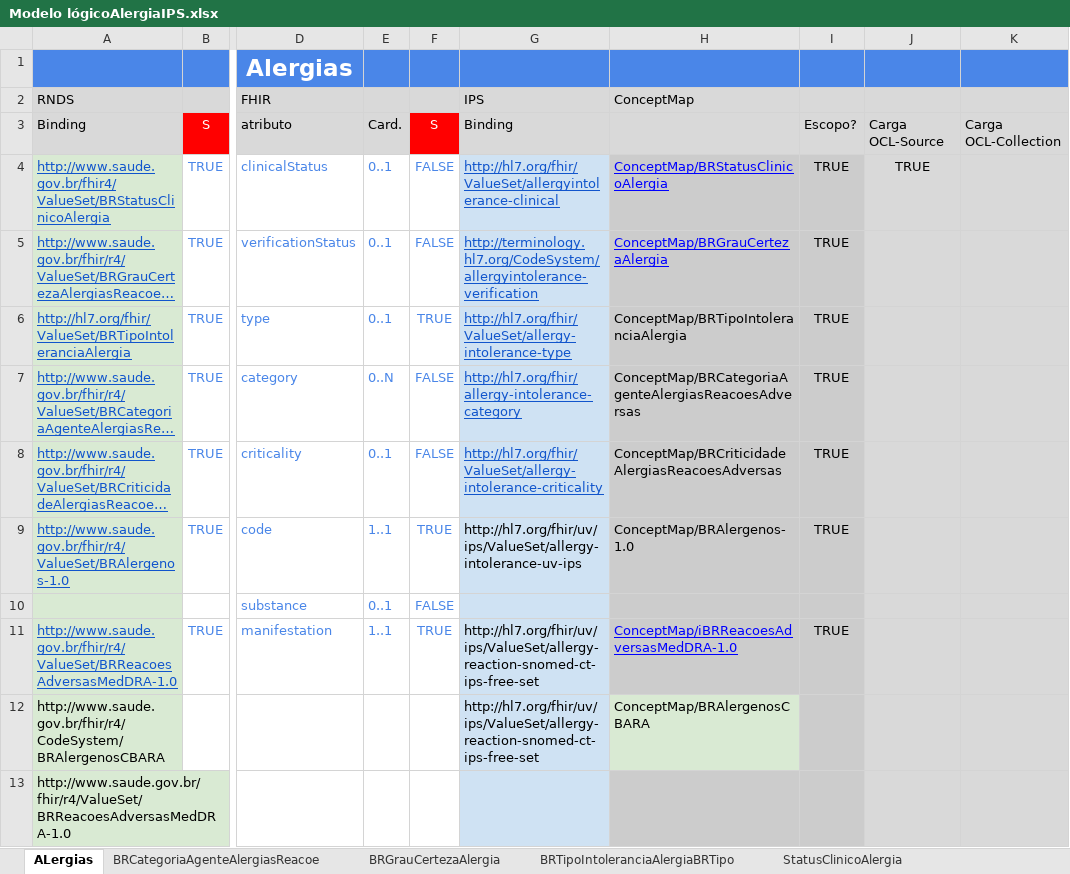
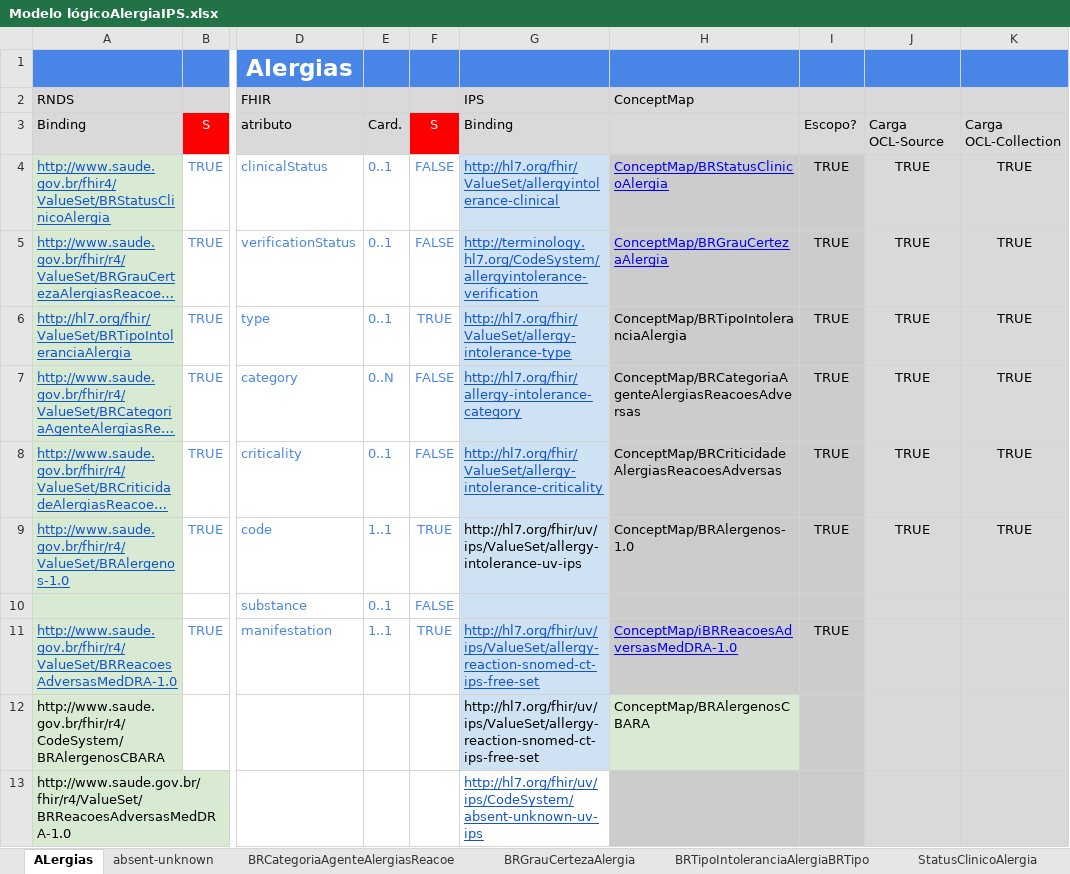
Before and after one commit to moaassis/https-git-codecommit.sa-east-1.amazonaws.com-v1-repos-ips-brasil-documentos, an Excel workbook: Entregaveis/1.RepositorioSemantico/Alergias/Modelo lógicoAlergiaIPS.xlsx, sheet ALergias, drawn as a sheet; only a part is shown, gaps mark what is left out; long unchanged cells end in …; values as stored, in another font and other column widths than the file's, no borders; charts and pictures not drawn; the diff names each change by its address in the sheet, - before the commit and + after, or states it on an @@ line.

Commit message:
carga Alergias

```diff
--- a/Entregaveis/1.RepositorioSemantico/Alergias/Modelo lógicoAlergiaIPS.xlsx (sheet ALergias)
+++ b/Entregaveis/1.RepositorioSemantico/Alergias/Modelo lógicoAlergiaIPS.xlsx (sheet ALergias)
+sheet tab: absent-unknown
-K4:K9: (empty)
+K4:K9: TRUE
-J5:J9: (empty)
+J5:J9: TRUE
@@ G11 underline: off → on, text colour: black → #1155CC @@
-G13: (empty)
+G13: http://hl7.org/fhir/uv/ips/CodeSystem/absent-unknown-uv-ips
-G13 fill: #CFE2F3
+G13 fill: none
```
Also changed, not shown: Gestão do Projeto/Indicadores/DashboardAlergias.xlsx, 12 other files.
